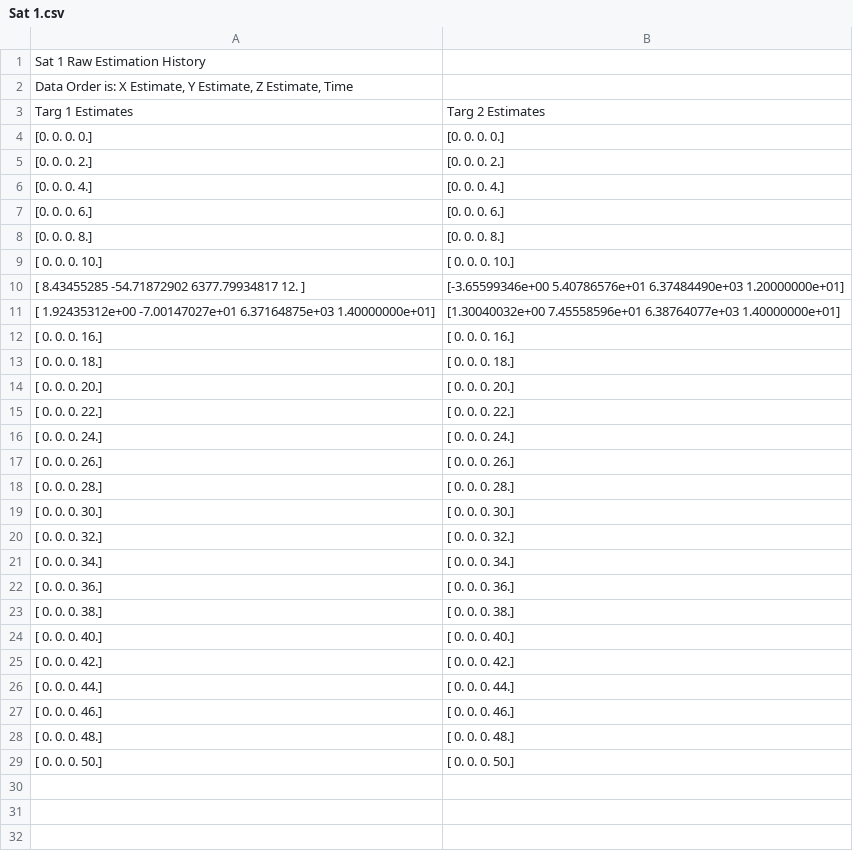
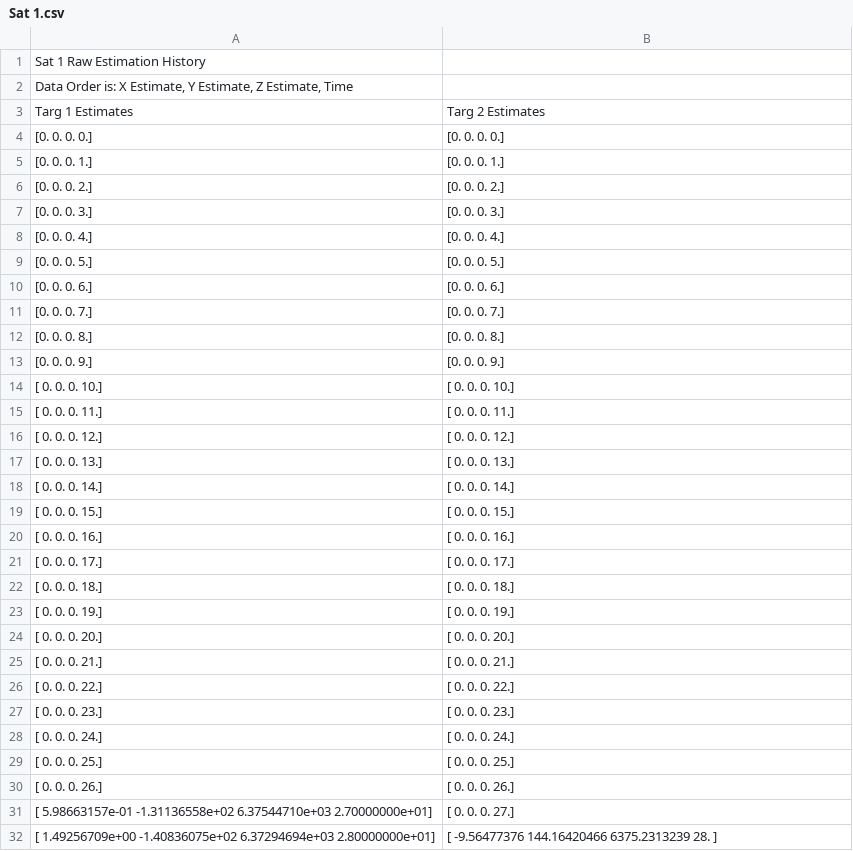
Before and after one commit to nolans12/Satellite-DDF, a CSV file: phase1/data/Sat 1.csv, drawn as a sheet; only a part is shown; the shorter side is filled out with more unchanged rows; the diff covers the shown part only.

```diff
--- a/phase1/data/Sat 1.csv
+++ b/phase1/data/Sat 1.csv
@@ -4,19 +4,29 @@ Targ 1 Estimates,Targ 2 Estimates
 [0. 0. 0. 0.],[0. 0. 0. 0.]
+[0. 0. 0. 1.],[0. 0. 0. 1.]
 [0. 0. 0. 2.],[0. 0. 0. 2.]
+[0. 0. 0. 3.],[0. 0. 0. 3.]
 [0. 0. 0. 4.],[0. 0. 0. 4.]
+[0. 0. 0. 5.],[0. 0. 0. 5.]
 [0. 0. 0. 6.],[0. 0. 0. 6.]
+[0. 0. 0. 7.],[0. 0. 0. 7.]
 [0. 0. 0. 8.],[0. 0. 0. 8.]
+[0. 0. 0. 9.],[0. 0. 0. 9.]
 [ 0.  0.  0. 10.],[ 0.  0.  0. 10.]
-[   8.43455285  -54.71872902 6377.79934817   12.        ],[-3.65599346e+00  5.40786576e+01  6.37484490e+03  1.20000000e+01]
-[ 1.92435312e+00 -7.00147027e+01  6.37164875e+03  1.40000000e+01],[1.30040032e+00 7.45558596e+01 6.38764077e+03 1.40000000e+01]
+[ 0.  0.  0. 11.],[ 0.  0.  0. 11.]
+[ 0.  0.  0. 12.],[ 0.  0.  0. 12.]
+[ 0.  0.  0. 13.],[ 0.  0.  0. 13.]
+[ 0.  0.  0. 14.],[ 0.  0.  0. 14.]
+[ 0.  0.  0. 15.],[ 0.  0.  0. 15.]
 [ 0.  0.  0. 16.],[ 0.  0.  0. 16.]
+[ 0.  0.  0. 17.],[ 0.  0.  0. 17.]
 [ 0.  0.  0. 18.],[ 0.  0.  0. 18.]
+[ 0.  0.  0. 19.],[ 0.  0.  0. 19.]
 [ 0.  0.  0. 20.],[ 0.  0.  0. 20.]
+[ 0.  0.  0. 21.],[ 0.  0.  0. 21.]
 [ 0.  0.  0. 22.],[ 0.  0.  0. 22.]
+[ 0.  0.  0. 23.],[ 0.  0.  0. 23.]
 [ 0.  0.  0. 24.],[ 0.  0.  0. 24.]
+[ 0.  0.  0. 25.],[ 0.  0.  0. 25.]
 [ 0.  0.  0. 26.],[ 0.  0.  0. 26.]
-[ 0.  0.  0. 28.],[ 0.  0.  0. 28.]
-[ 0.  0.  0. 30.],[ 0.  0.  0. 30.]
-[ 0.  0.  0. 32.],[ 0.  0.  0. 32.]
-[ 0.  0.  0. 34.],[ 0.  0.  0. 34.]
-[ 0.  0.  0. 36.],[ 0.  0.  0. 36.]
+[ 5.98663157e-01 -1.31136558e+02  6.37544710e+03  2.70000000e+01],[ 0.  0.  0. 27.]
+[ 1.49256709e+00 -1.40836075e+02  6.37294694e+03  2.80000000e+01],[  -9.56477376  144.16420466 6375.2313239    28.        ]
```
Also changed, not shown: 25 added rows elsewhere in this file, phase1/data/Sat 2.csv, phase1/data/Sat 3.csv, 10 other files.
